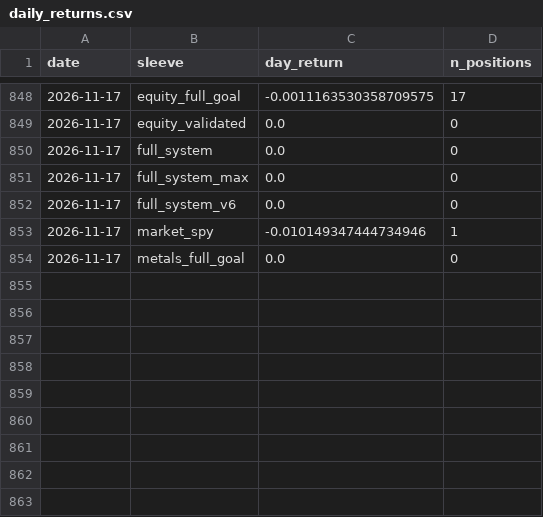
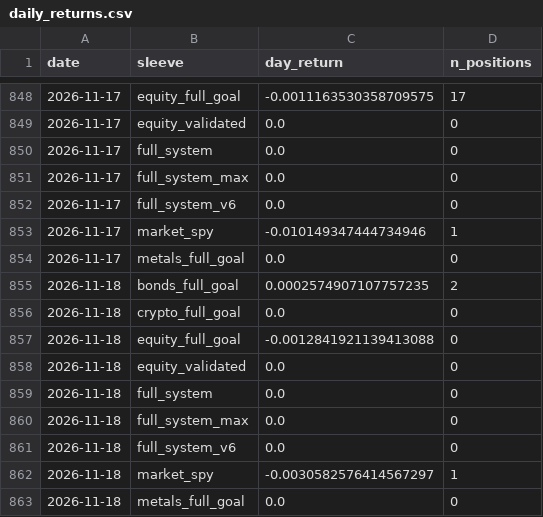
Before and after one commit to dballage777/dballage, a CSV file: paper/reports/daily_returns.csv, drawn as a sheet; only a part is shown, gaps mark what is left out.

```diff
--- a/paper/reports/daily_returns.csv
+++ b/paper/reports/daily_returns.csv
@@ -854 +854,10 @@ date,sleeve,day_return,n_positions
 2026-11-17,metals_full_goal,0.0,0
+2026-11-18,bonds_full_goal,0.0002574907107757235,2
+2026-11-18,crypto_full_goal,0.0,0
+2026-11-18,equity_full_goal,-0.0012841921139413088,0
+2026-11-18,equity_validated,0.0,0
+2026-11-18,full_system,0.0,0
+2026-11-18,full_system_max,0.0,0
+2026-11-18,full_system_v6,0.0,0
+2026-11-18,market_spy,-0.0030582576414567297,1
+2026-11-18,metals_full_goal,0.0,0
```
Also changed, not shown: paper/reports/standings.csv, 6 other files.
